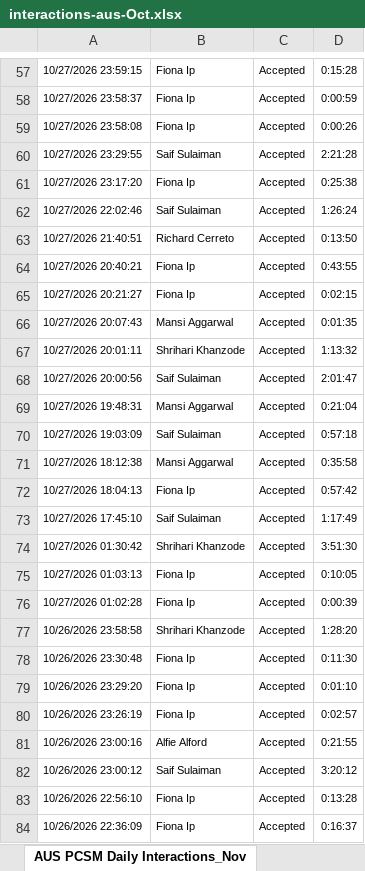
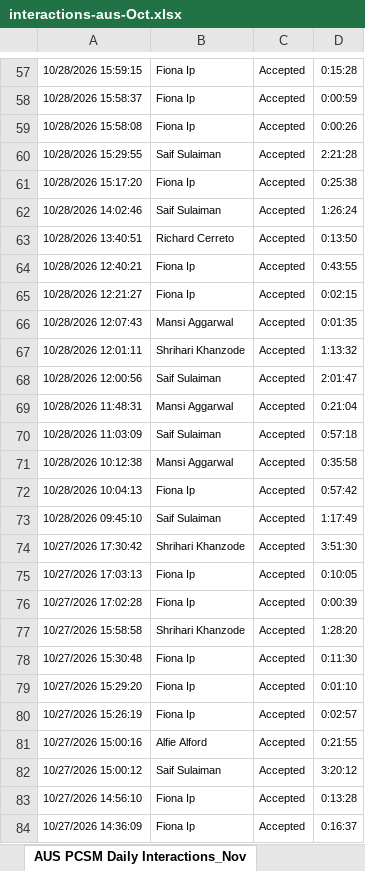
Before and after one commit to timramosthryv/pcsmtalktime, an Excel workbook: data/interactions-aus-Oct.xlsx, sheet AUS PCSM Daily Interactions_Nov, drawn as a sheet; only a part is shown, gaps mark what is left out; values as stored, in another font and other column widths than the file's, no borders; the diff covers the shown part only; the diff names each change by its address in the sheet, - before the commit and + after, or states it on an @@ line.

```diff
--- a/data/interactions-aus-Oct.xlsx (sheet AUS PCSM Daily Interactions_Nov)
+++ b/data/interactions-aus-Oct.xlsx (sheet AUS PCSM Daily Interactions_Nov)
-A57: 10/27/2026 23:59:15
+A57: 10/28/2026 15:59:15
-A58: 10/27/2026 23:58:37
+A58: 10/28/2026 15:58:37
-A59: 10/27/2026 23:58:08
+A59: 10/28/2026 15:58:08
-A60: 10/27/2026 23:29:55
+A60: 10/28/2026 15:29:55
-A61: 10/27/2026 23:17:20
+A61: 10/28/2026 15:17:20
-A62: 10/27/2026 22:02:46
+A62: 10/28/2026 14:02:46
-A63: 10/27/2026 21:40:51
+A63: 10/28/2026 13:40:51
-A64: 10/27/2026 20:40:21
+A64: 10/28/2026 12:40:21
-A65: 10/27/2026 20:21:27
+A65: 10/28/2026 12:21:27
-A66: 10/27/2026 20:07:43
+A66: 10/28/2026 12:07:43
-A67: 10/27/2026 20:01:11
+A67: 10/28/2026 12:01:11
-A68: 10/27/2026 20:00:56
+A68: 10/28/2026 12:00:56
-A69: 10/27/2026 19:48:31
+A69: 10/28/2026 11:48:31
-A70: 10/27/2026 19:03:09
+A70: 10/28/2026 11:03:09
-A71: 10/27/2026 18:12:38
+A71: 10/28/2026 10:12:38
-A72: 10/27/2026 18:04:13
+A72: 10/28/2026 10:04:13
-A73: 10/27/2026 17:45:10
+A73: 10/28/2026 09:45:10
-A74: 10/27/2026 01:30:42
+A74: 10/27/2026 17:30:42
-A75: 10/27/2026 01:03:13
+A75: 10/27/2026 17:03:13
-A76: 10/27/2026 01:02:28
+A76: 10/27/2026 17:02:28
-A77: 10/26/2026 23:58:58
+A77: 10/27/2026 15:58:58
-A78: 10/26/2026 23:30:48
+A78: 10/27/2026 15:30:48
-A79: 10/26/2026 23:29:20
+A79: 10/27/2026 15:29:20
-A80: 10/26/2026 23:26:19
+A80: 10/27/2026 15:26:19
-A81: 10/26/2026 23:00:16
+A81: 10/27/2026 15:00:16
-A82: 10/26/2026 23:00:12
+A82: 10/27/2026 15:00:12
-A83: 10/26/2026 22:56:10
+A83: 10/27/2026 14:56:10
-A84: 10/26/2026 22:36:09
+A84: 10/27/2026 14:36:09
```
Also changed, not shown: other rows of this sheet, data/interactions-aus-Nov.xlsx.
